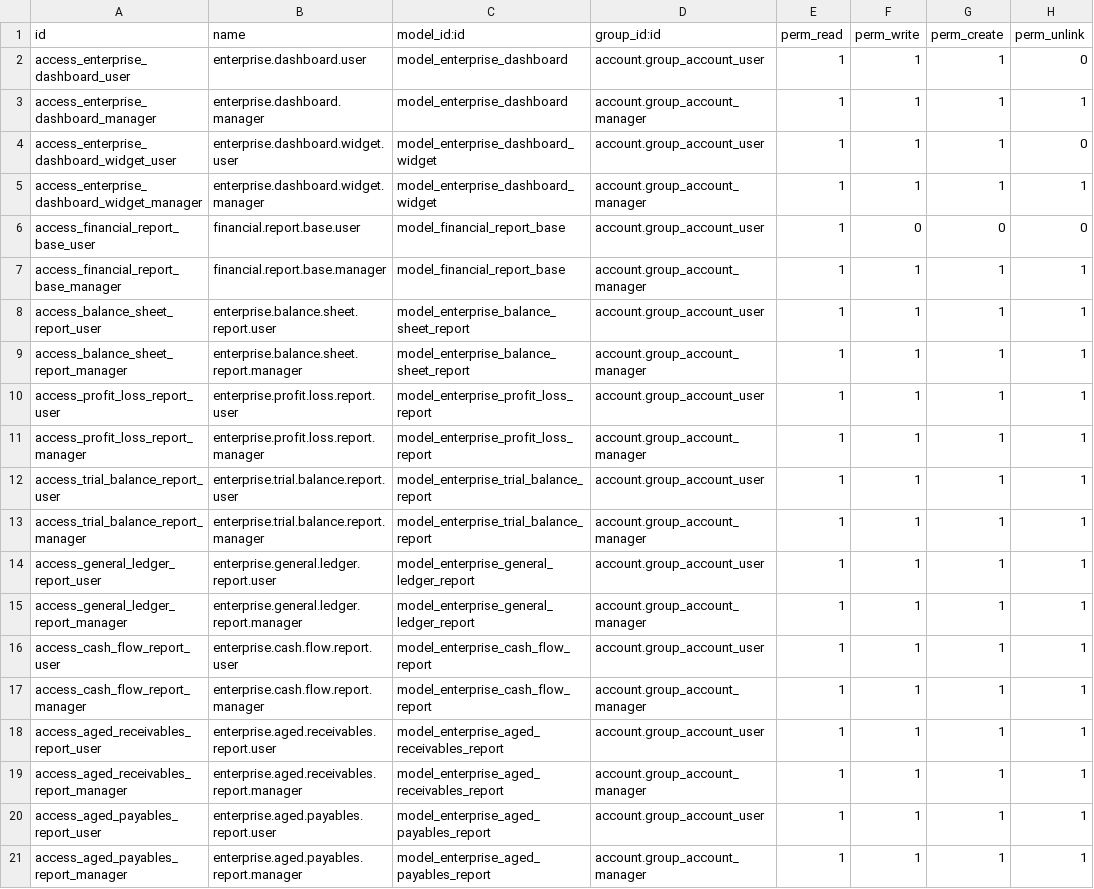
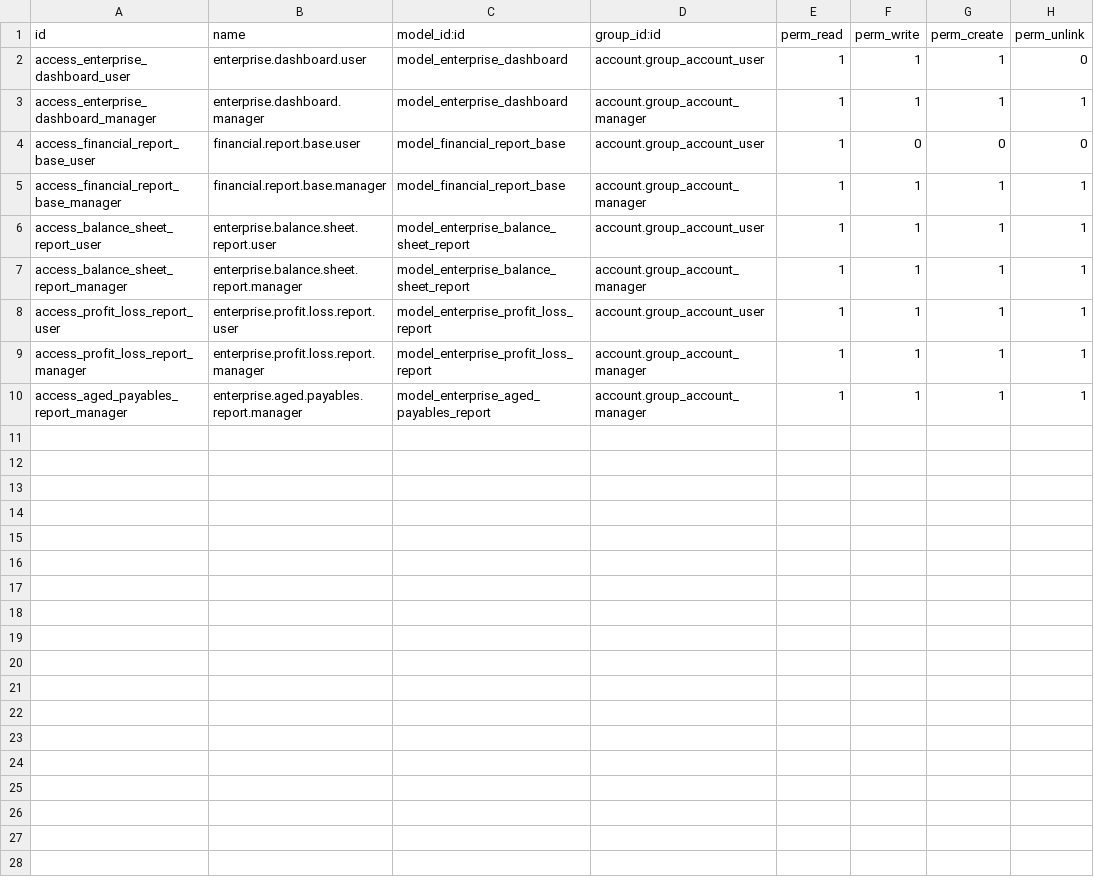
Before and after one commit to renbran/FINAL-ODOO-APPS, a CSV file: enterprise_dynamic_reports/security/ir.model.access.csv, drawn as a sheet; the diff names each change by its address in the sheet, - before the commit and + after, or states it on an @@ line.

Commit message:
fix: Critical fixes for enterprise_dynamic_reports module
 Fixed module loading issues:
- Removed imports for non-existent model files in models/__init__.py
- Cleaned up security access rules for missing models
- Simplified menu.xml to remove broken action references
- Temporarily disabled complex assets to isolate loading issues

 Module should now load without errors
- Only imports existing models (dashboard_main, financial_report_base, balance_sheet_report, profit_loss_report)
- Security rules only for existing models
- Clean menu structure without missing actions
- Simplified asset loading

This resolves the white screen loading issue.

```diff
--- a/enterprise_dynamic_reports/security/ir.model.access.csv
+++ b/enterprise_dynamic_reports/security/ir.model.access.csv
-row 4: access_enterprise_dashboard_widget_user | enterprise.dashboard.widget.user | model_enterprise_dashboard_widget | account.group_account_user | 1 | 1 | 1 | 0
-row 5: access_enterprise_dashboard_widget_manager | enterprise.dashboard.widget.manager | model_enterprise_dashboard_widget | account.group_account_manager | 1 | 1 | 1 | 1
-row 12: access_trial_balance_report_user | enterprise.trial.balance.report.user | model_enterprise_trial_balance_report | account.group_account_user | 1 | 1 | 1 | 1
-row 13: access_trial_balance_report_manager | enterprise.trial.balance.report.manager | model_enterprise_trial_balance_report | account.group_account_manager | 1 | 1 | 1 | 1
-row 14: access_general_ledger_report_user | enterprise.general.ledger.report.user | model_enterprise_general_ledger_report | account.group_account_user | 1 | 1 | 1 | 1
-row 15: access_general_ledger_report_manager | enterprise.general.ledger.report.manager | model_enterprise_general_ledger_report | account.group_account_manager | 1 | 1 | 1 | 1
-row 16: access_cash_flow_report_user | enterprise.cash.flow.report.user | model_enterprise_cash_flow_report | account.group_account_user | 1 | 1 | 1 | 1
-row 17: access_cash_flow_report_manager | enterprise.cash.flow.report.manager | model_enterprise_cash_flow_report | account.group_account_manager | 1 | 1 | 1 | 1
-row 18: access_aged_receivables_report_user | enterprise.aged.receivables.report.user | model_enterprise_aged_receivables_report | account.group_account_user | 1 | 1 | 1 | 1
-row 19: access_aged_receivables_report_manager | enterprise.aged.receivables.report.manager | model_enterprise_aged_receivables_report | account.group_account_manager | 1 | 1 | 1 | 1
-row 20: access_aged_payables_report_user | enterprise.aged.payables.report.user | model_enterprise_aged_payables_report | account.group_account_user | 1 | 1 | 1 | 1
```
Also changed, not shown: 4 other files.
